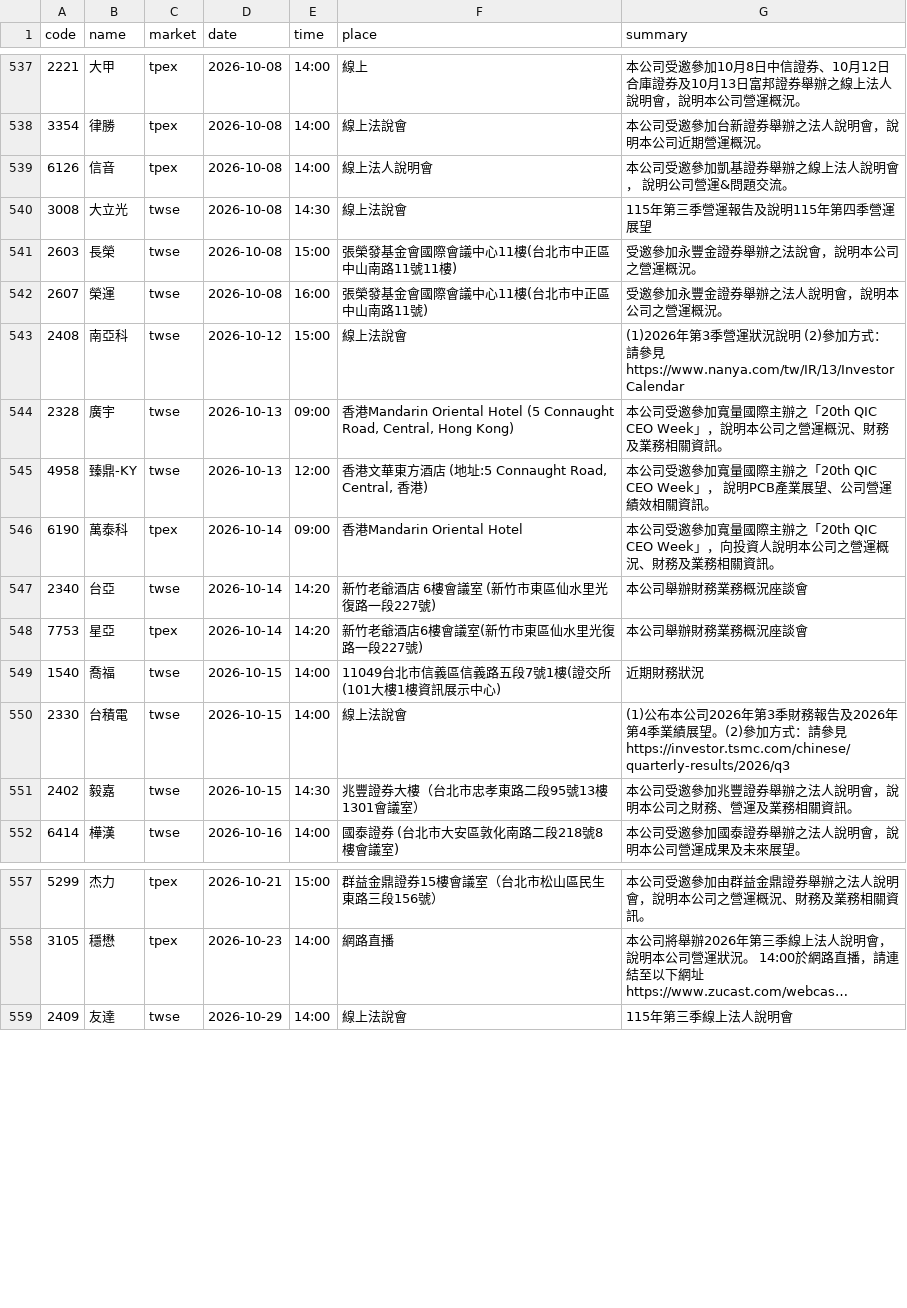
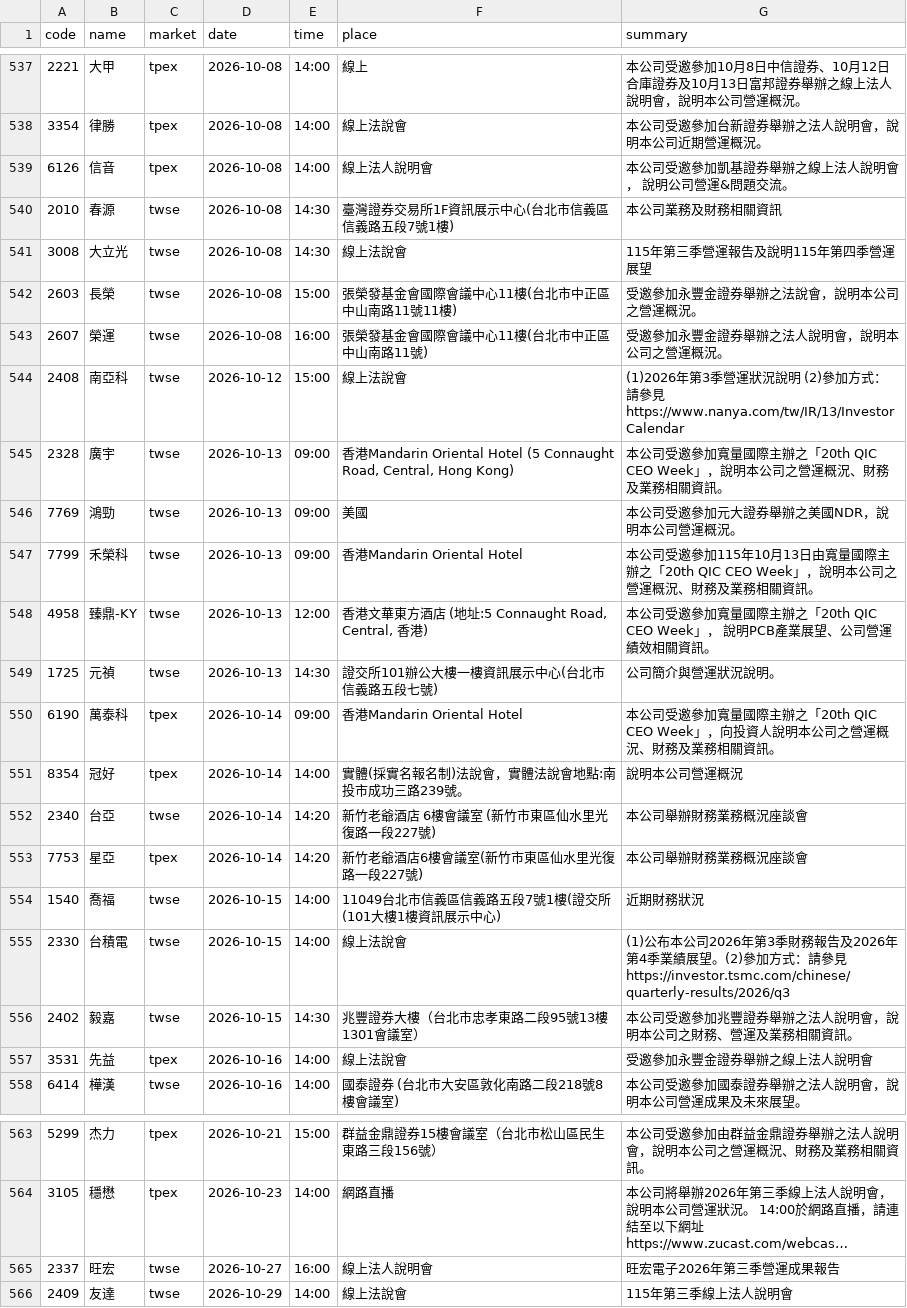
Before and after one commit to ChrisHo0317/Local_Dashboard, a CSV file: data/earnings_calls.csv, drawn as a sheet; only a part is shown, gaps mark what is left out; long unchanged cells end in …; the diff names each change by its address in the sheet, - before the commit and + after, or states it on an @@ line.

```diff
--- a/data/earnings_calls.csv
+++ b/data/earnings_calls.csv
+row 540: 2010 | 春源 | twse | 2026-10-08 | 14:30 | 臺灣證券交易所1F資訊展示中心(台北市信義區信義路五段7號1樓) | 本公司業務及財務相關資訊
+row 546: 7769 | 鴻勁 | twse | 2026-10-13 | 09:00 | 美國 | 本公司受邀參加元大證券舉辦之美國NDR，說明本公司營運概況。
+row 547: 7799 | 禾榮科 | twse | 2026-10-13 | 09:00 | 香港Mandarin Oriental Hotel | 本公司受邀參加115年10月13日由寬量國際主辦之「20th QIC CEO Week」，說明本公司之營運概況、財務及業務相關資訊。
+row 549: 1725 | 元禎 | twse | 2026-10-13 | 14:30 | 證交所101辦公大樓一樓資訊展示中心(台北市信義路五段七號) | 公司簡介與營運狀況說明。
+row 551: 8354 | 冠好 | tpex | 2026-10-14 | 14:00 | 實體(採實名報名制)法說會，實體法說會地點:南投市成功三路239號。 | 說明本公司營運概況
+row 557: 3531 | 先益 | tpex | 2026-10-16 | 14:00 | 線上法說會 | 受邀參加永豐金證券舉辦之線上法人說明會
+row 565: 2337 | 旺宏 | twse | 2026-10-27 | 16:00 | 線上法人說明會 | 旺宏電子2026年第三季營運成果報告
```
Also changed, not shown: data/alerts_sent.csv, data/chips/options.csv, 17 other files.
